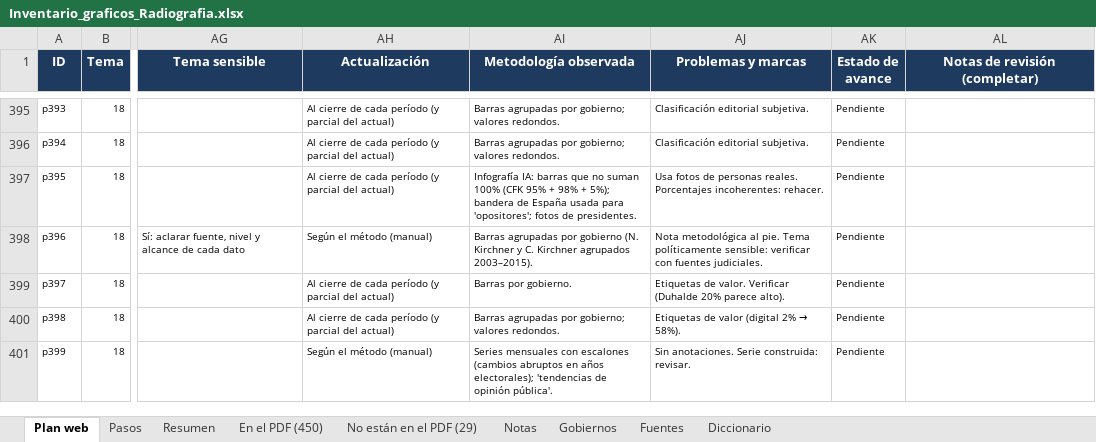
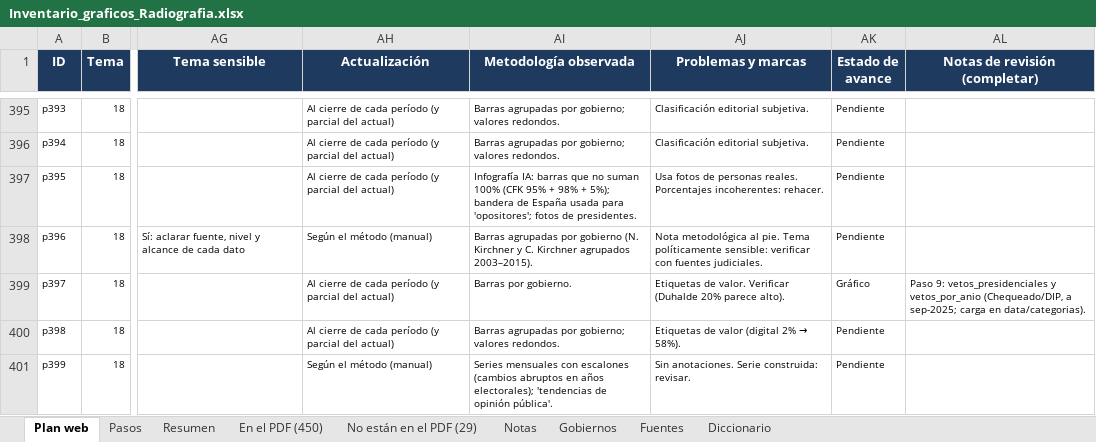
Before and after one commit to francomartinlopez/radiografiadeargentina, an Excel workbook: docs/Inventario_graficos_Radiografia.xlsx, sheet Plan web, drawn as a sheet; only a part is shown, gaps mark what is left out; values as stored, in another font and other column widths than the file's, no borders; charts and pictures not drawn; the diff names each change by its address in the sheet, - before the commit and + after, or states it on an @@ line.

```diff
--- a/docs/Inventario_graficos_Radiografia.xlsx (sheet Plan web)
+++ b/docs/Inventario_graficos_Radiografia.xlsx (sheet Plan web)
-AK399 (Estado de avance): Pendiente
+AK399 (Estado de avance): Gráfico
-AL399 (Notas de revisión (completar)): (empty)
+AL399 (Notas de revisión (completar)): Paso 9: vetos_presidenciales y vetos_por_anio (Chequeado/DIP, a sep-2025; carga en data/categorias).
```
Also changed, not shown: sheet Resumen, 9 other files.
